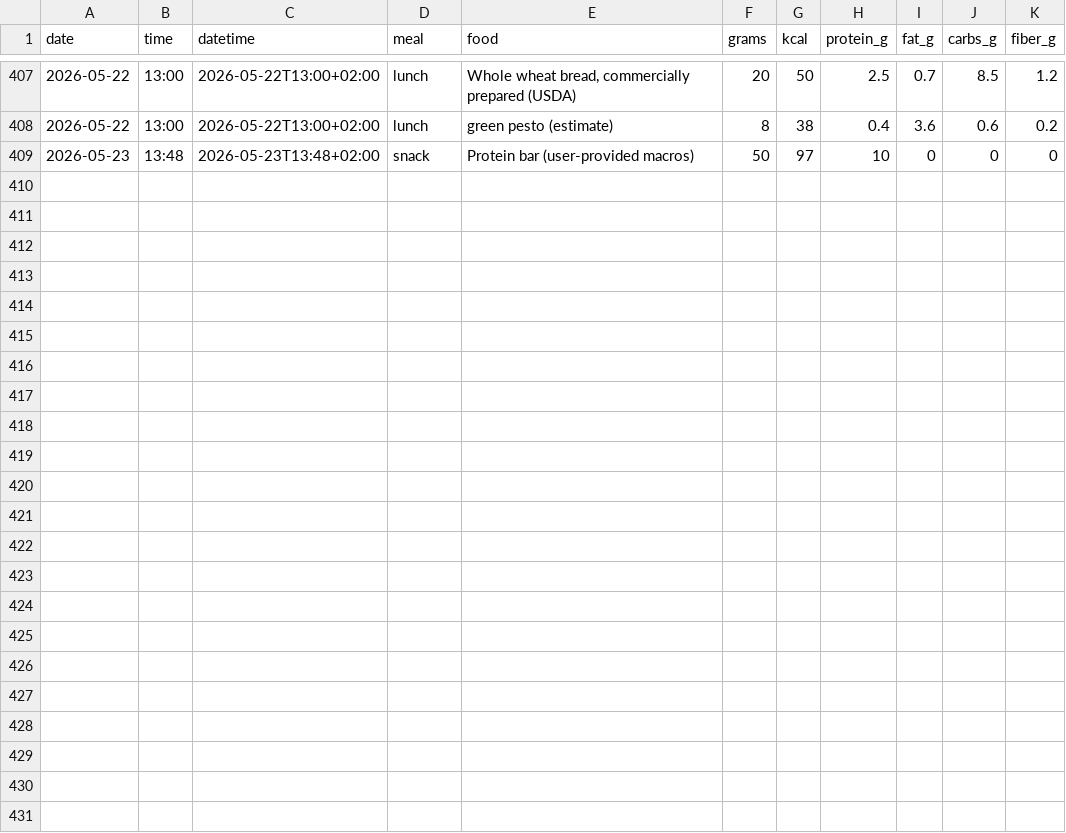
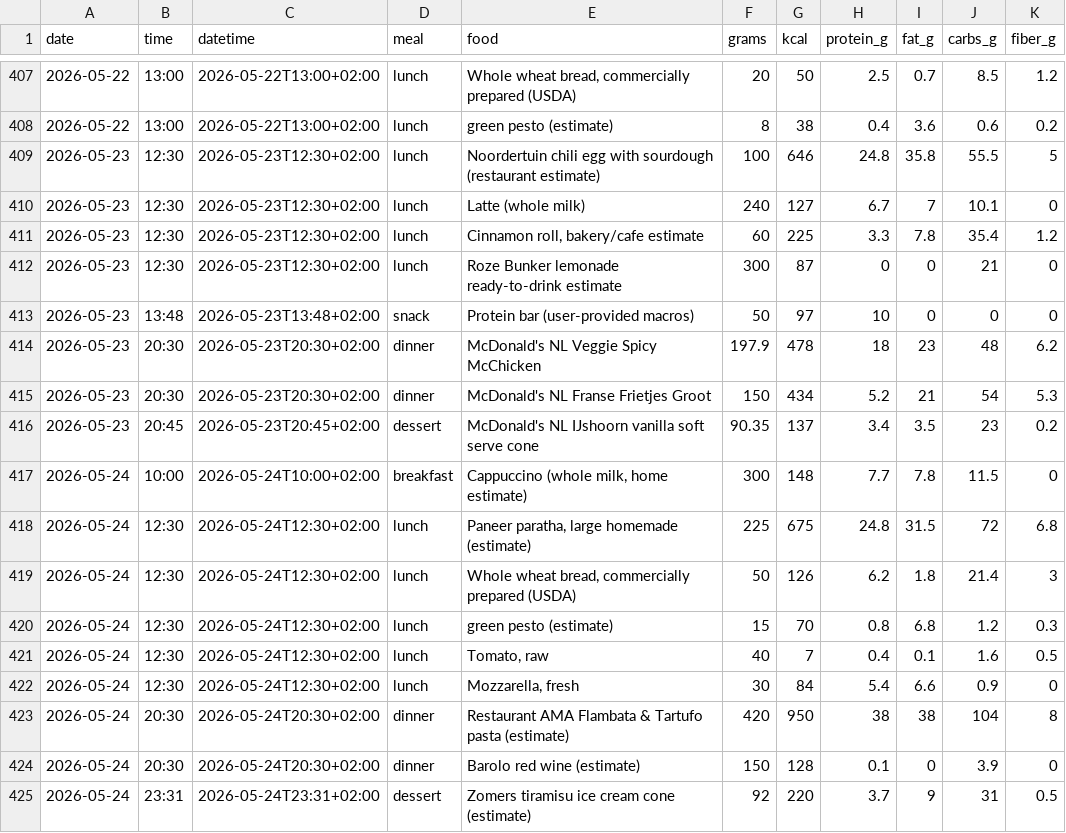
Before and after one commit to AnandChowdhary/food, a CSV file: data/entries.csv, drawn as a sheet; only a part is shown, gaps mark what is left out; the diff names each change by its address in the sheet, - before the commit and + after, or states it on an @@ line.

Commit message:
:card_file_box: Update food log 2026-05-24

```diff
--- a/data/entries.csv
+++ b/data/entries.csv
+row 409: 2026-05-23 | 12:30 | 2026-05-23T12:30+02:00 | lunch | Noordertuin chili egg with sourdough (restaurant estimate) | 100 | 646 | 24.8 | 35.8 | 55.5 | 5
+row 410: 2026-05-23 | 12:30 | 2026-05-23T12:30+02:00 | lunch | Latte (whole milk) | 240 | 127 | 6.7 | 7 | 10.1 | 0
+row 411: 2026-05-23 | 12:30 | 2026-05-23T12:30+02:00 | lunch | Cinnamon roll, bakery/cafe estimate | 60 | 225 | 3.3 | 7.8 | 35.4 | 1.2
+row 412: 2026-05-23 | 12:30 | 2026-05-23T12:30+02:00 | lunch | Roze Bunker lemonade ready-to-drink estimate | 300 | 87 | 0 | 0 | 21 | 0
+row 414: 2026-05-23 | 20:30 | 2026-05-23T20:30+02:00 | dinner | McDonald's NL Veggie Spicy McChicken | 197.9 | 478 | 18 | 23 | 48 | 6.2
+row 415: 2026-05-23 | 20:30 | 2026-05-23T20:30+02:00 | dinner | McDonald's NL Franse Frietjes Groot | 150 | 434 | 5.2 | 21 | 54 | 5.3
+row 416: 2026-05-23 | 20:45 | 2026-05-23T20:45+02:00 | dessert | McDonald's NL IJshoorn vanilla soft serve cone | 90.35 | 137 | 3.4 | 3.5 | 23 | 0.2
+row 417: 2026-05-24 | 10:00 | 2026-05-24T10:00+02:00 | breakfast | Cappuccino (whole milk, home estimate) | 300 | 148 | 7.7 | 7.8 | 11.5 | 0
+row 418: 2026-05-24 | 12:30 | 2026-05-24T12:30+02:00 | lunch | Paneer paratha, large homemade (estimate) | 225 | 675 | 24.8 | 31.5 | 72 | 6.8
+row 419: 2026-05-24 | 12:30 | 2026-05-24T12:30+02:00 | lunch | Whole wheat bread, commercially prepared (USDA) | 50 | 126 | 6.2 | 1.8 | 21.4 | 3
+row 420: 2026-05-24 | 12:30 | 2026-05-24T12:30+02:00 | lunch | green pesto (estimate) | 15 | 70 | 0.8 | 6.8 | 1.2 | 0.3
+row 421: 2026-05-24 | 12:30 | 2026-05-24T12:30+02:00 | lunch | Tomato, raw | 40 | 7 | 0.4 | 0.1 | 1.6 | 0.5
+row 422: 2026-05-24 | 12:30 | 2026-05-24T12:30+02:00 | lunch | Mozzarella, fresh | 30 | 84 | 5.4 | 6.6 | 0.9 | 0
+row 423: 2026-05-24 | 20:30 | 2026-05-24T20:30+02:00 | dinner | Restaurant AMA Flambata & Tartufo pasta (estimate) | 420 | 950 | 38 | 38 | 104 | 8
+row 424: 2026-05-24 | 20:30 | 2026-05-24T20:30+02:00 | dinner | Barolo red wine (estimate) | 150 | 128 | 0.1 | 0 | 3.9 | 0
+row 425: 2026-05-24 | 23:31 | 2026-05-24T23:31+02:00 | dessert | Zomers tiramisu ice cream cone (estimate) | 92 | 220 | 3.7 | 9 | 31 | 0.5
```
Also changed, not shown: data/daily.csv, data/meals.csv.
